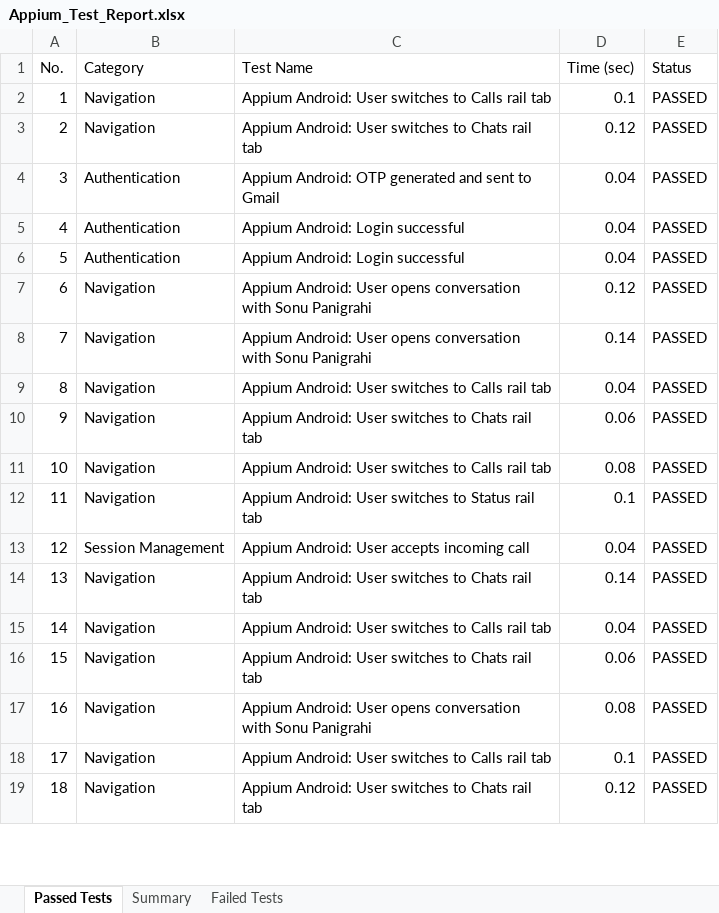
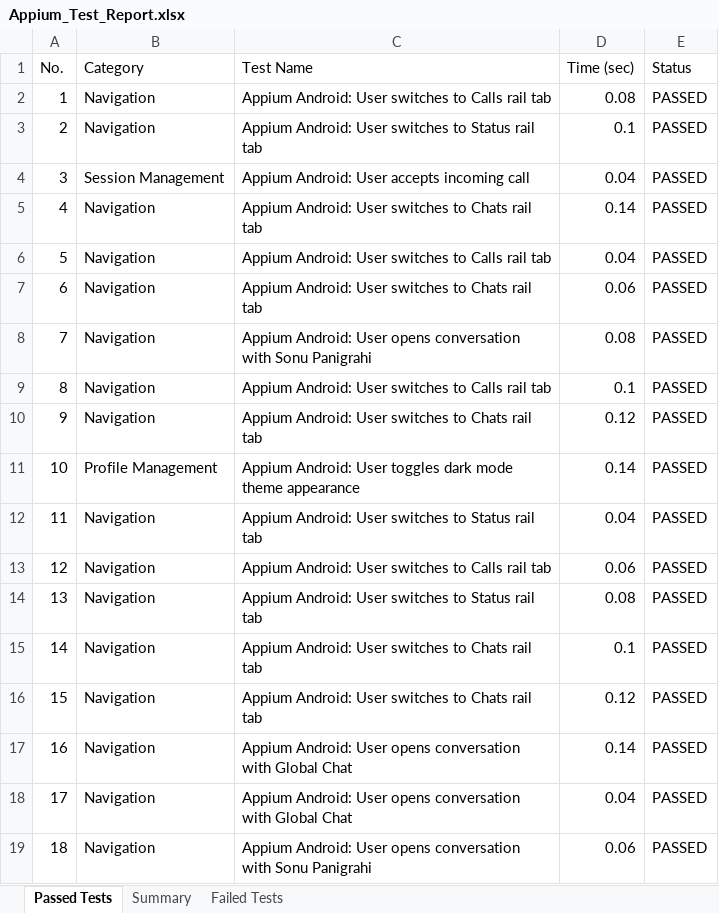
Before and after one commit to sonu15442/SecureChat, an Excel workbook: Test Cases/Appium_Test_Report.xlsx, sheet Passed Tests, drawn as a sheet; only a part is shown; values as stored, in another font and other column widths than the file's, no borders; the diff covers the shown part only; the diff names each change by its address in the sheet, - before the commit and + after, or states it on an @@ line.

```diff
--- a/Test Cases/Appium_Test_Report.xlsx (sheet Passed Tests)
+++ b/Test Cases/Appium_Test_Report.xlsx (sheet Passed Tests)
-D2 (Time (sec)): 0.1
+D2 (Time (sec)): 0.08
-C3 (Test Name): …switches to Chats rail tab
+C3 (Test Name): …switches to Status rail tab
-D3 (Time (sec)): 0.12
+D3 (Time (sec)): 0.1
-B4 (Category): Authentication
+B4 (Category): Session Management
-C4 (Test Name): Appium Android: OTP generated and sent to Gmail
+C4 (Test Name): Appium Android: User accepts incoming call
-B5:B6 (Category): Authentication
+B5:B6 (Category): Navigation
-C5 (Test Name): Appium Android: Login successful
+C5 (Test Name): Appium Android: User switches to Chats rail tab
-D5 (Time (sec)): 0.04
+D5 (Time (sec)): 0.14
-C6 (Test Name): Appium Android: Login successful
+C6 (Test Name): Appium Android: User switches to Calls rail tab
-C7 (Test Name): …Android: User opens conversation with Sonu Panigrahi
+C7 (Test Name): …Android: User switches to Chats rail tab
-D7 (Time (sec)): 0.12
+D7 (Time (sec)): 0.06
-D8 (Time (sec)): 0.14
+D8 (Time (sec)): 0.08
-D9 (Time (sec)): 0.04
+D9 (Time (sec)): 0.1
-D10 (Time (sec)): 0.06
+D10 (Time (sec)): 0.12
-B11 (Category): Navigation
+B11 (Category): Profile Management
-C11 (Test Name): …Android: User switches to Calls rail tab
+C11 (Test Name): …Android: User toggles dark mode theme appearance
-D11 (Time (sec)): 0.08
+D11 (Time (sec)): 0.14
-D12 (Time (sec)): 0.1
+D12 (Time (sec)): 0.04
-B13 (Category): Session Management
+B13 (Category): Navigation
-C13 (Test Name): Appium Android: User accepts incoming call
+C13 (Test Name): Appium Android: User switches to Calls rail tab
-D13 (Time (sec)): 0.04
+D13 (Time (sec)): 0.06
-C14 (Test Name): …switches to Chats rail tab
+C14 (Test Name): …switches to Status rail tab
-D14 (Time (sec)): 0.14
+D14 (Time (sec)): 0.08
-C15 (Test Name): …switches to Calls rail tab
+C15 (Test Name): …switches to Chats rail tab
-D15 (Time (sec)): 0.04
+D15 (Time (sec)): 0.1
-D16 (Time (sec)): 0.06
+D16 (Time (sec)): 0.12
-C17 (Test Name): …conversation with Sonu Panigrahi
+C17 (Test Name): …conversation with Global Chat
-D17 (Time (sec)): 0.08
+D17 (Time (sec)): 0.14
-C18 (Test Name): …Android: User switches to Calls rail tab
+C18 (Test Name): …Android: User opens conversation with Global Chat
-D18 (Time (sec)): 0.1
+D18 (Time (sec)): 0.04
-C19 (Test Name): …Android: User switches to Chats rail tab
+C19 (Test Name): …Android: User opens conversation with Sonu Panigrahi
-D19 (Time (sec)): 0.12
+D19 (Time (sec)): 0.06
```
Also changed, not shown: 407 edited cells elsewhere in this sheet, Test Cases/Deployment_Status_Report.xlsx, Test Cases/Load_Test_Report.xlsx, 25 other files.
